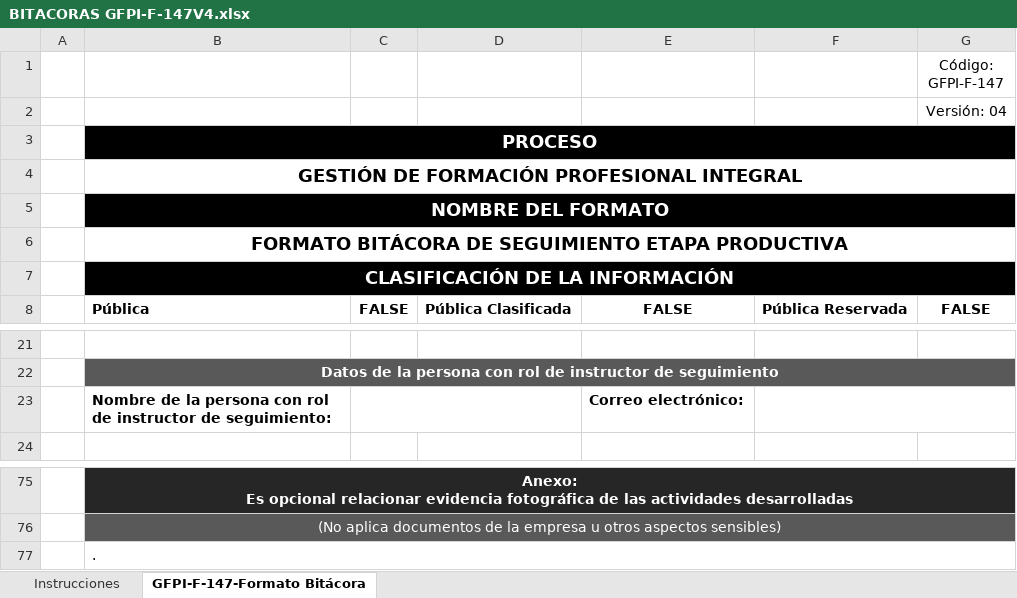
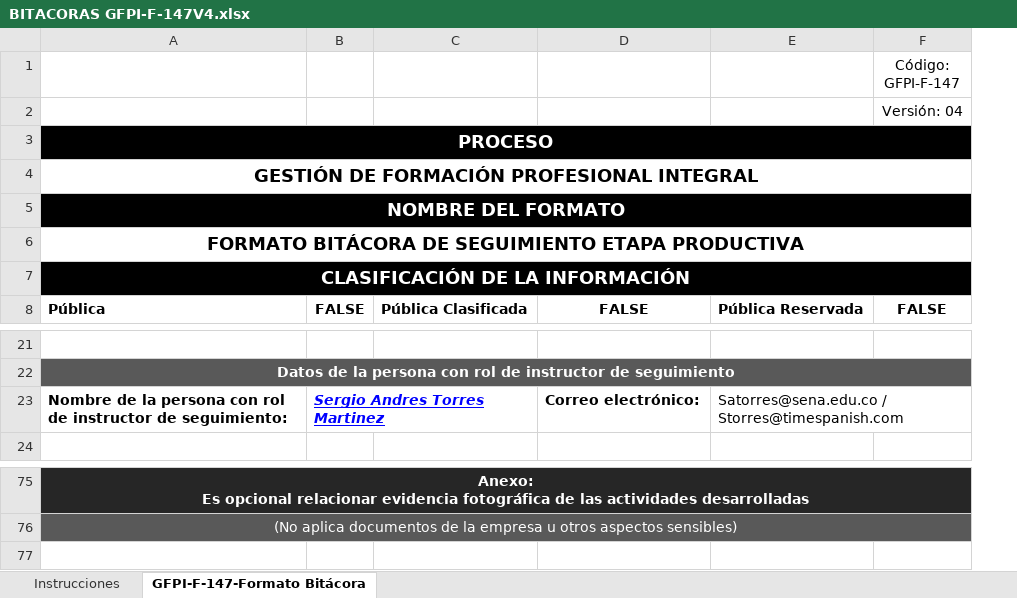
Before and after one commit to seantoma/manual-aprendiz-sena, an Excel workbook: Formatos/BITACORAS GFPI-F-147V4.xlsx, sheet GFPI-F-147-Formato Bitácora, drawn as a sheet; only a part is shown, gaps mark what is left out; values as stored, in another font and other column widths than the file's, no borders; charts and pictures and conditional formats not drawn; removed rows and columns are numbered as before the commit, all else as after; the diff names each change by its address in the sheet, - before the commit and + after, or states it on an @@ line.

```diff
--- a/Formatos/BITACORAS GFPI-F-147V4.xlsx (sheet GFPI-F-147-Formato Bitácora)
+++ b/Formatos/BITACORAS GFPI-F-147V4.xlsx (sheet GFPI-F-147-Formato Bitácora)
-column A, empty
-B23: (empty)
+B23: Sergio Andres Torres Martinez
-E23: (empty)
+E23: Satorres@sena.edu.co / Storres@timespanish.com
-row 77:  | .
```
Also changed, not shown: charts or pictures, Formatos/Visita 1 GFPI-F023.xlsx, Formatos/Visita 2 GFPI-F023.xlsx, 3 other files.
